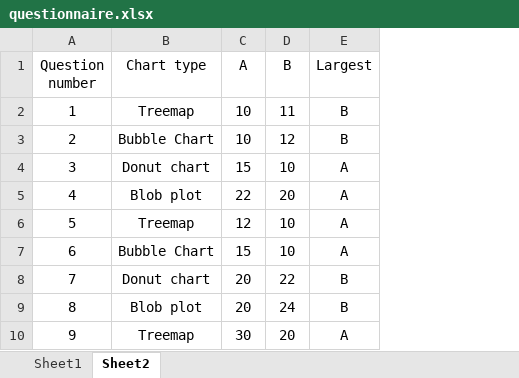
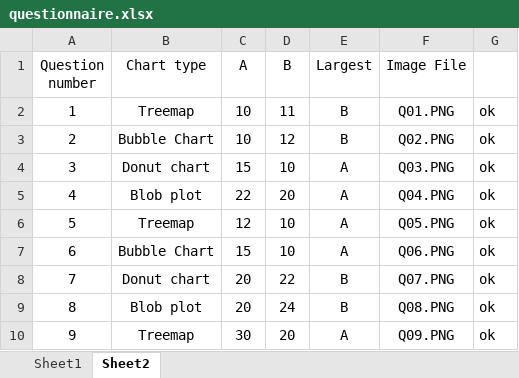
Before and after one commit to tiago-kth/master-thesis, an Excel workbook: user-studies/questionnaire.xlsx, sheet Sheet2, drawn as a sheet; only a part is shown; values as stored, in another font and other column widths than the file's, no borders; the diff names each change by its address in the sheet, - before the commit and + after, or states it on an @@ line.

Commit message:
charts for the user questionnaire

```diff
--- a/user-studies/questionnaire.xlsx (sheet Sheet2)
+++ b/user-studies/questionnaire.xlsx (sheet Sheet2)
+column F (Image File), rows 2-10: Q01.PNG | Q02.PNG | Q03.PNG | Q04.PNG | Q05.PNG | Q06.PNG | Q07.PNG | Q08.PNG | Q09.PNG
+column G, rows 2-10: all ok
```
Also changed, not shown: 42 other files.
